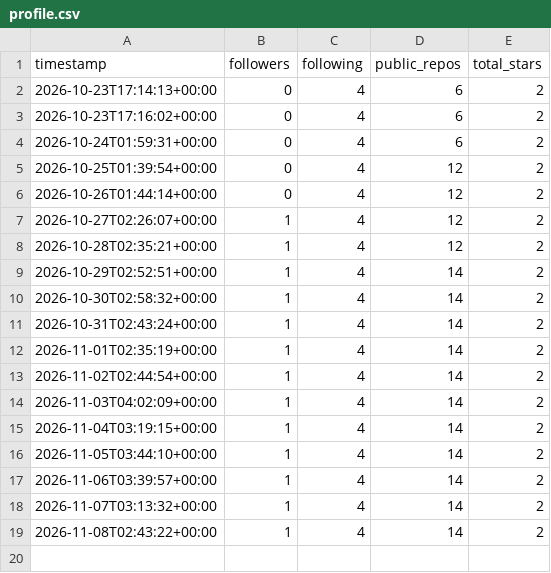
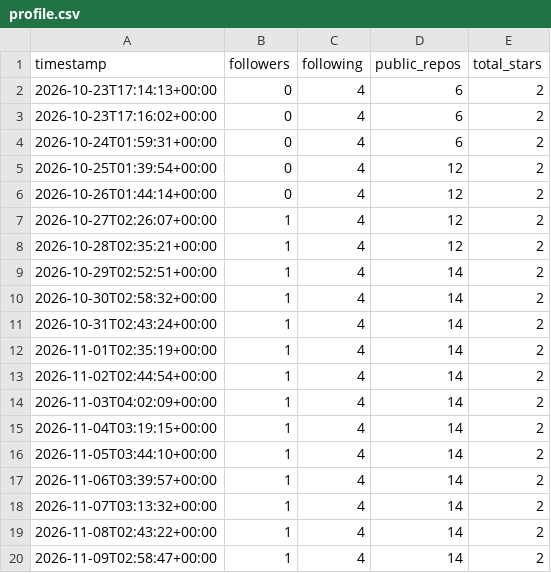
Before and after one commit to martenzi/github-stats, a CSV file: metrics/profile.csv, drawn as a sheet.

```diff
--- a/metrics/profile.csv
+++ b/metrics/profile.csv
@@ -19 +19,2 @@ timestamp,followers,following,public_repos,total_stars
 2026-11-08T02:43:22+00:00,1,4,14,2
+2026-11-09T02:58:47+00:00,1,4,14,2
```
Also changed, not shown: metrics/repos.csv.
